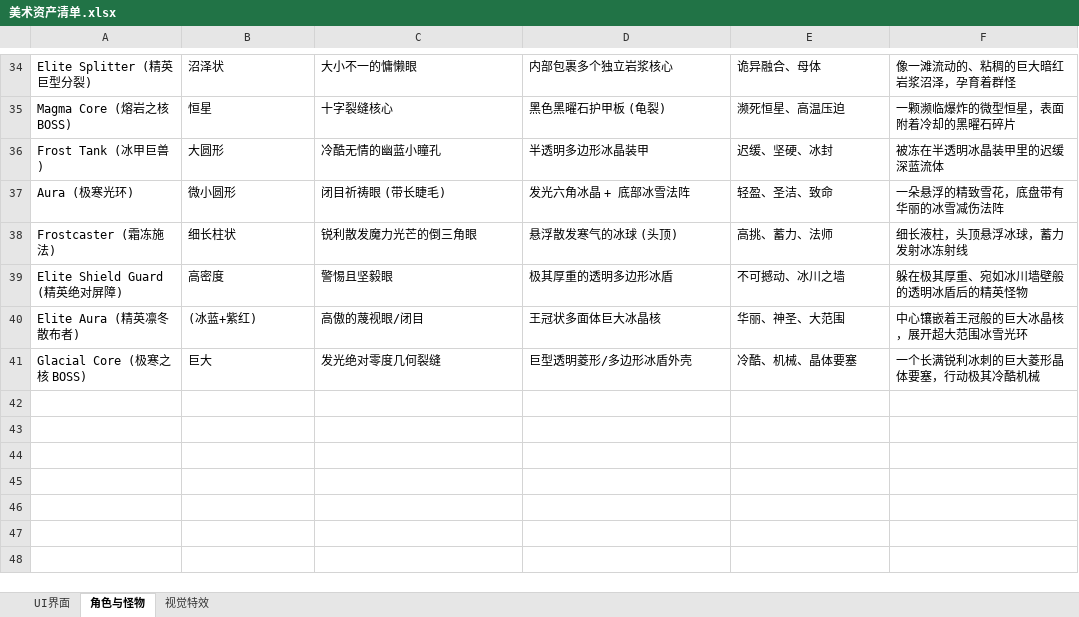
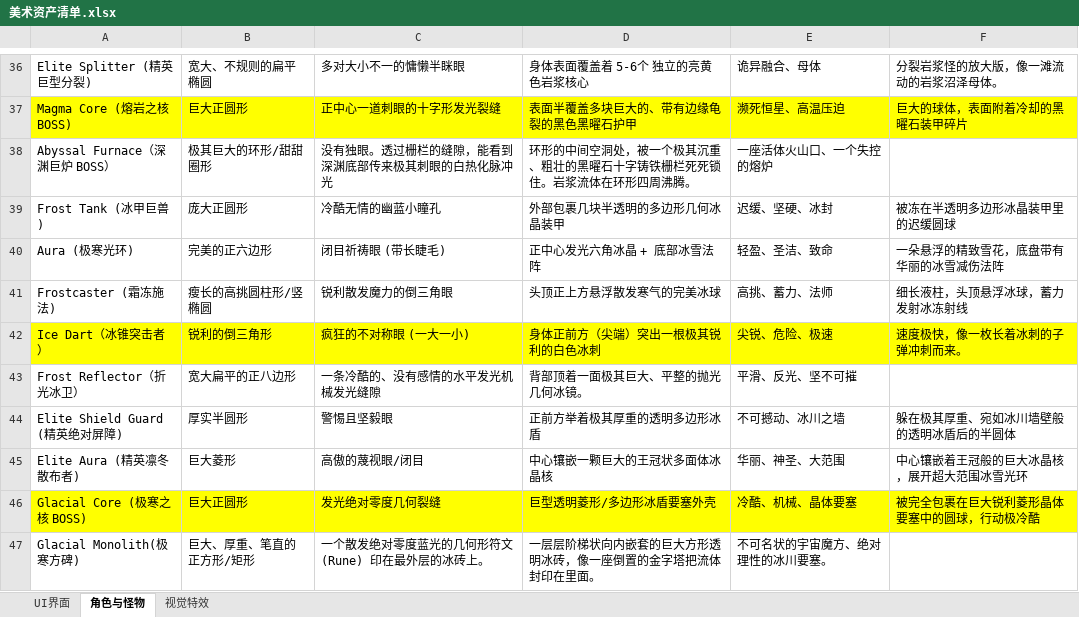
Before and after one commit to mengzhugame/GamePlanningDoc, an Excel workbook: 20_项目/02_光与朽项目/05_资产管理/美术资产清单.xlsx, sheet 角色与怪物, drawn as a sheet; only a part is shown, gaps mark what is left out; values as stored, in another font and other column widths than the file's, no borders; addresses are those after the commit; the diff covers the shown part only; the diff names each change by its address in the sheet, - before the commit and + after, or states it on an @@ line.

```diff
--- a/20_项目/02_光与朽项目/05_资产管理/美术资产清单.xlsx (sheet 角色与怪物)
+++ b/20_项目/02_光与朽项目/05_资产管理/美术资产清单.xlsx (sheet 角色与怪物)
-B36: 沼泽状
+B36: 宽大、不规则的扁平椭圆
-C36: 大小不一的慵懒眼
+C36: 多对大小不一的慵懒半眯眼
-D36: 内部包裹多个独立岩浆核心
+D36: 身体表面覆盖着 5-6个 独立的亮黄色岩浆核心
-F36: 像一滩流动的、粘稠的巨大暗红岩浆沼泽，孕育着群怪
+F36: 分裂岩浆怪的放大版，像一滩流动的岩浆沼泽母体。
-A37:F37 fill: none
+A37:F37 fill: #FFFF00
-B37: 恒星
+B37: 巨大正圆形
-C37: 十字裂缝核心
+C37: 正中心一道刺眼的十字形发光裂缝
-D37: 黑色黑曜石护甲板 (龟裂)
+D37: 表面半覆盖多块巨大的、带有边缘龟裂的黑色黑曜石护甲
-F37: 一颗濒临爆炸的微型恒星，表面附着冷却的黑曜石碎片
+F37: 巨大的球体，表面附着冷却的黑曜石装甲碎片
+row 38: Abyssal Furnace（深渊巨炉 BOSS） | 极其巨大的环形/甜甜圈形 | 没有独眼。透过栅栏的缝隙，能看到深渊底部传来极其刺眼的白热化脉冲光 | 环形的中间空洞处，被一个极其沉重、粗壮的黑曜石十字铸铁栅栏死死锁住。岩浆流体在环形四周沸腾。 | 一座活体火山口、一个失控的熔炉
-B39: 大圆形
+B39: 庞大正圆形
-D39: 半透明多边形冰晶装甲
+D39: 外部包裹几块半透明的多边形几何冰晶装甲
-F39: 被冻在半透明冰晶装甲里的迟缓深蓝流体
+F39: 被冻在半透明多边形冰晶装甲里的迟缓圆球
-B40: 微小圆形
+B40: 完美的正六边形
-D40: 发光六角冰晶 + 底部冰雪法阵
+D40: 正中心发光六角冰晶 + 底部冰雪法阵
-B41: 细长柱状
+B41: 瘦长的高挑圆柱形/竖椭圆
-C41: 锐利散发魔力光芒的倒三角眼
+C41: 锐利散发魔力的倒三角眼
-D41: 悬浮散发寒气的冰球 (头顶)
+D41: 头顶正上方悬浮散发寒气的完美冰球
+row 42: Ice Dart（冰锥突击者） | 锐利的倒三角形 | 疯狂的不对称眼 (一大一小) | 身体正前方（尖端）突出一根极其锐利的白色冰刺 | 尖锐、危险、极速 | 速度极快，像一枚长着冰刺的子弹冲刺而来。
+row 43: Frost Reflector（折光冰卫） | 宽大扁平的正八边形 | 一条冷酷的、没有感情的水平发光机械发光缝隙 | 背部顶着一面极其巨大、平整的抛光几何冰镜。 | 平滑、反光、坚不可摧
-B44: 高密度
+B44: 厚实半圆形
-D44: 极其厚重的透明多边形冰盾
+D44: 正前方举着极其厚重的透明多边形冰盾
-F44: 躲在极其厚重、宛如冰川墙壁般的透明冰盾后的精英怪物
+F44: 躲在极其厚重、宛如冰川墙壁般的透明冰盾后的半圆体
-B45: (冰蓝+紫红)
+B45: 巨大菱形
-D45: 王冠状多面体巨大冰晶核
+D45: 中心镶嵌一颗巨大的王冠状多面体冰晶核
-A46:F46 fill: none
+A46:F46 fill: #FFFF00
-B46: 巨大
+B46: 巨大正圆形
-D46: 巨型透明菱形/多边形冰盾外壳
+D46: 巨型透明菱形/多边形冰盾要塞外壳
-F46: 一个长满锐利冰刺的巨大菱形晶体要塞，行动极其冷酷机械
+F46: 被完全包裹在巨大锐利菱形晶体要塞中的圆球，行动极冷酷
+row 47: Glacial Monolith(极寒方碑) | 巨大、厚重、笔直的正方形/矩形 | 一个散发绝对零度蓝光的几何形符文 (Rune) 印在最外层的冰砖上。 | 一层层阶梯状向内嵌套的巨大方形透明冰砖，像一座倒置的金字塔把流体封印在里面。 | 不可名状的宇宙魔方、绝对理性的冰川要塞。
```
Also changed, not shown: 3 added rows, 1 removed row, 23 edited cells and cell formats elsewhere in this sheet, 6 other files.
